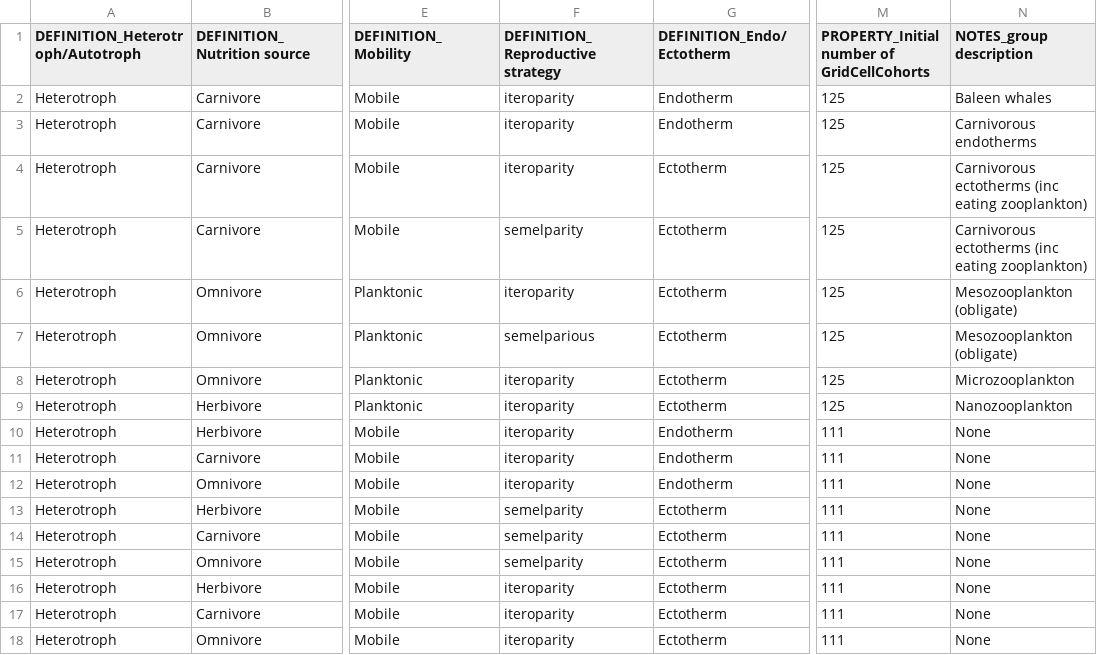
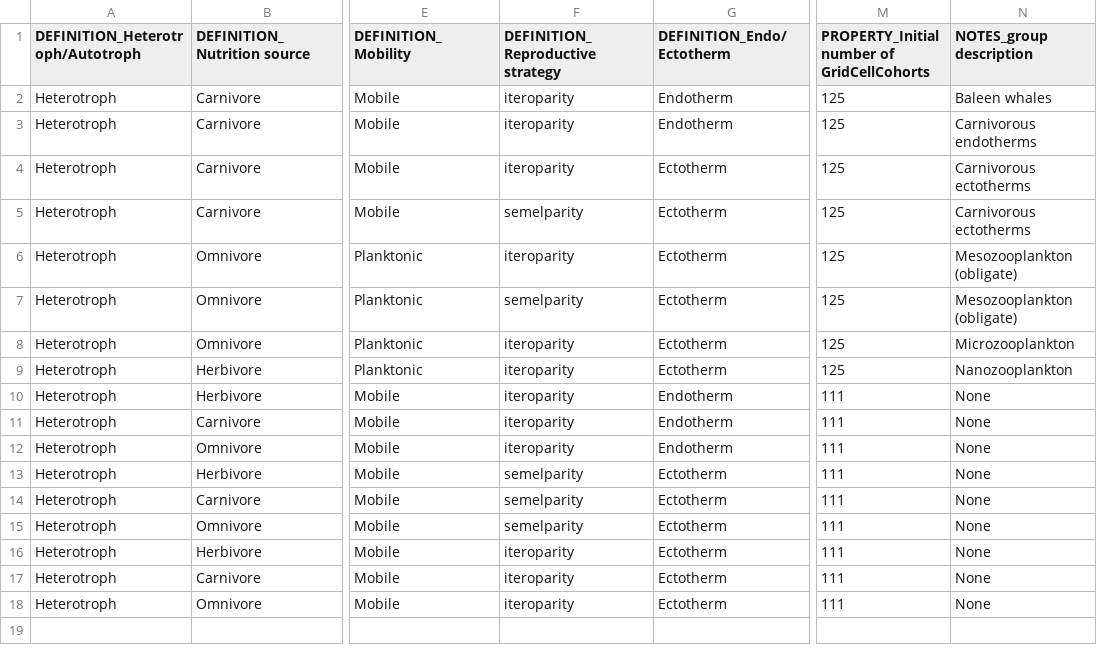
Before and after one commit to mattgoldklang/C-sharp-version-of-Madingley, a CSV file: Madingley/input/Model setup/Ecological Definition Files/CohortFunctionalGroupDefinitions.csv, drawn as a sheet; only a part is shown, gaps mark what is left out; the diff names each change by its address in the sheet, - before the commit and + after, or states it on an @@ line.

Commit message:
New abstract tracker class defined
Tracker class is template for new trackers. Includes a method for
determining functional groups based on the description in the cohorts
definition file

```diff
--- a/Madingley/input/Model setup/Ecological Definition Files/CohortFunctionalGroupDefinitions.csv
+++ b/Madingley/input/Model setup/Ecological Definition Files/CohortFunctionalGroupDefinitions.csv
-N4:N5 (NOTES_group description): Carnivorous ectotherms (inc eating zooplankton)
+N4:N5 (NOTES_group description): Carnivorous ectotherms
-F7 (DEFINITION_Reproductive strategy): semelparious
+F7 (DEFINITION_Reproductive strategy): semelparity
```
Also changed, not shown: Madingley/input/Model setup/OutputControlParameters.csv, 4 other files.
